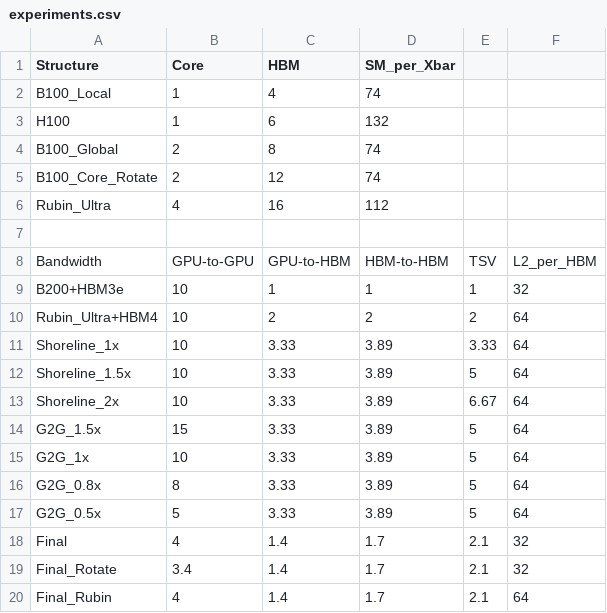
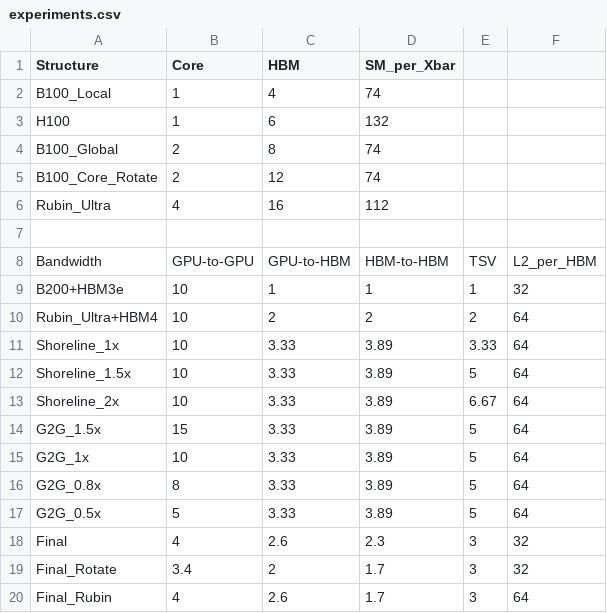
Before and after one commit to GyeongjaeLee/Booksim_HBMfabric, a CSV file: experiments.csv, drawn as a sheet.

```diff
--- a/experiments.csv
+++ b/experiments.csv
@@ -17,4 +17,4 @@ G2G_0.8x	8	3.33	3.89	5	64
 G2G_0.5x	5	3.33	3.89	5	64
-Final	4	1.4	1.7	2.1	32
-Final_Rotate	3.4	1.4	1.7	2.1	32
-Final_Rubin	4	1.4	1.7	2.1	64
+Final	4	2.6	2.3	3	32
+Final_Rotate	3.4	2	1.7	3	32
+Final_Rubin	4	2.6	1.7	3	64
```
Also changed, not shown: 6 other files.
